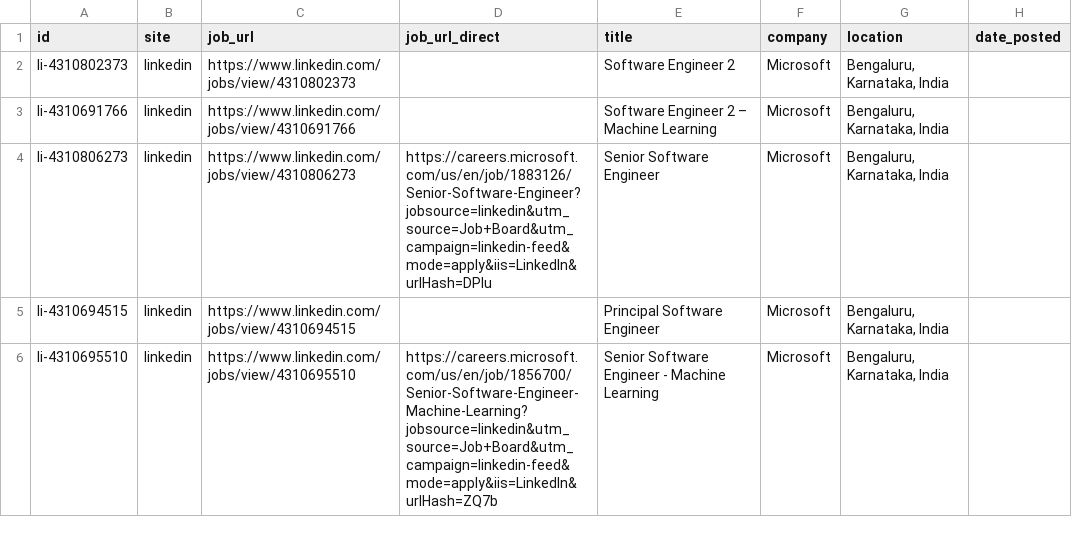
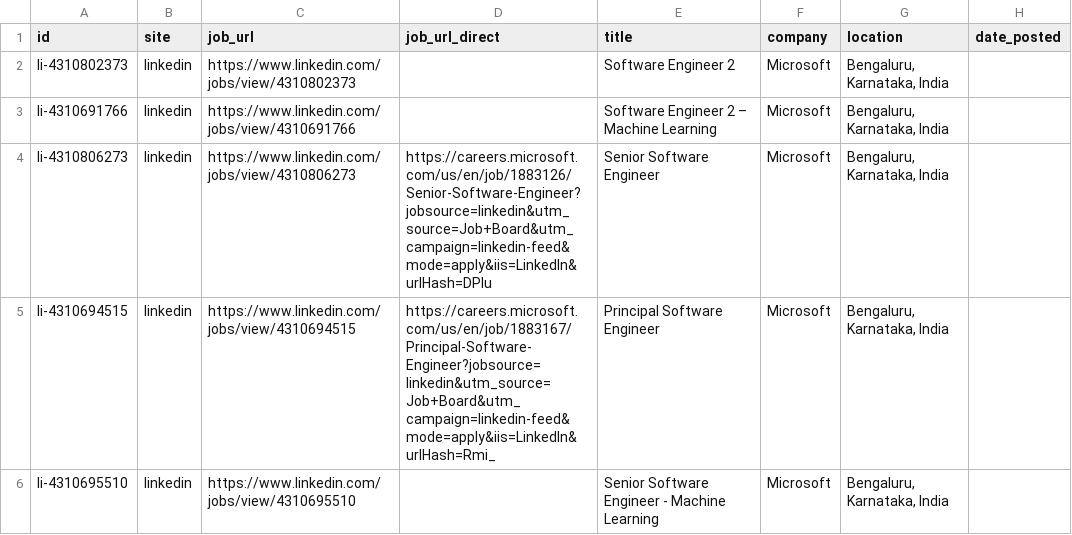
Before and after one commit to Sallytion/Teddy-saga2, a CSV file: jobs.csv, drawn as a sheet; only a part is shown; the diff covers the shown part only; the diff names each change by its address in the sheet, - before the commit and + after, or states it on an @@ line.

```diff
--- a/jobs.csv
+++ b/jobs.csv
-D5 (job_url_direct): (empty)
+D5 (job_url_direct): https://careers.microsoft.com/us/en/job/1883167/Principal-Software-Engineer?jobsource=linkedin&utm_source=Job+Board&utm_campaign=linkedin-feed&mode=apply&iis=LinkedIn&urlHash=Rmi_
-D6 (job_url_direct): https://careers.microsoft.com/us/en/job/1856700/Senior-Software-Engineer-Machine-Learning?jobsource=linkedin&utm_source=Job+Board&utm_campaign=linkedin-feed&mode=apply&iis=LinkedIn&urlHash=ZQ7b
+D6 (job_url_direct): (empty)
```
Also changed, not shown: 2 added rows, 2 removed rows and 29 edited cells elsewhere in this file.
